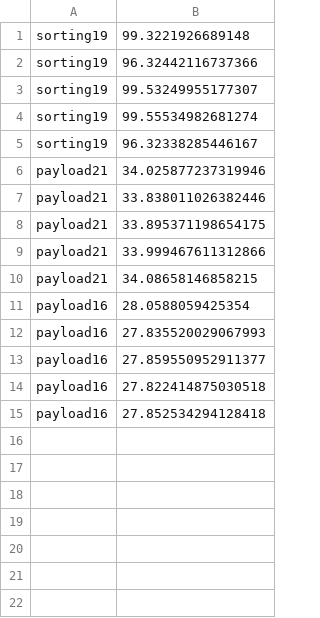
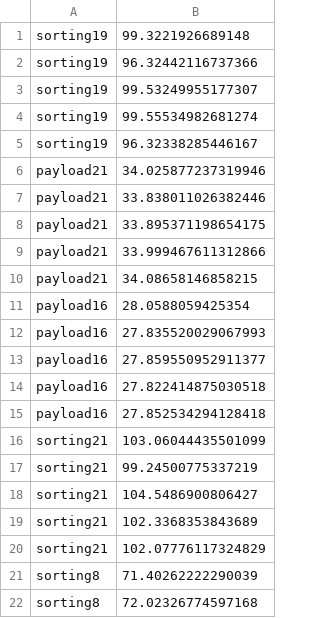
Before and after one commit to lnkuiper/experiments, a CSV file: sorting/results/duckdb/tpcds/sf100/catalog_sales/results.csv, drawn as a sheet; the diff names each change by its address in the sheet, - before the commit and + after, or states it on an @@ line.

Commit message:
slightly more results

```diff
--- a/sorting/results/duckdb/tpcds/sf100/catalog_sales/results.csv
+++ b/sorting/results/duckdb/tpcds/sf100/catalog_sales/results.csv
+row 16: sorting21 | 103.06044435501099
+row 17: sorting21 | 99.24500775337219
+row 18: sorting21 | 104.5486900806427
+row 19: sorting21 | 102.3368353843689
+row 20: sorting21 | 102.07776117324829
+row 21: sorting8 | 71.40262222290039
+row 22: sorting8 | 72.02326774597168
```
